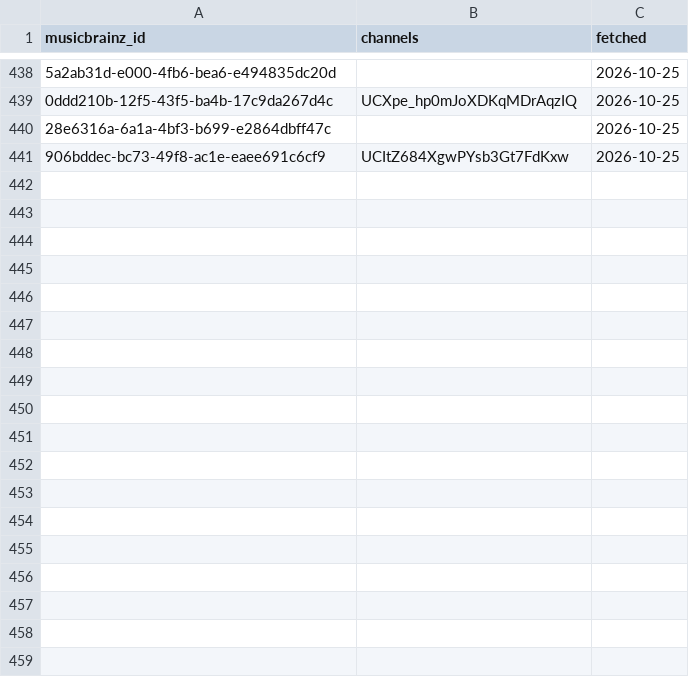
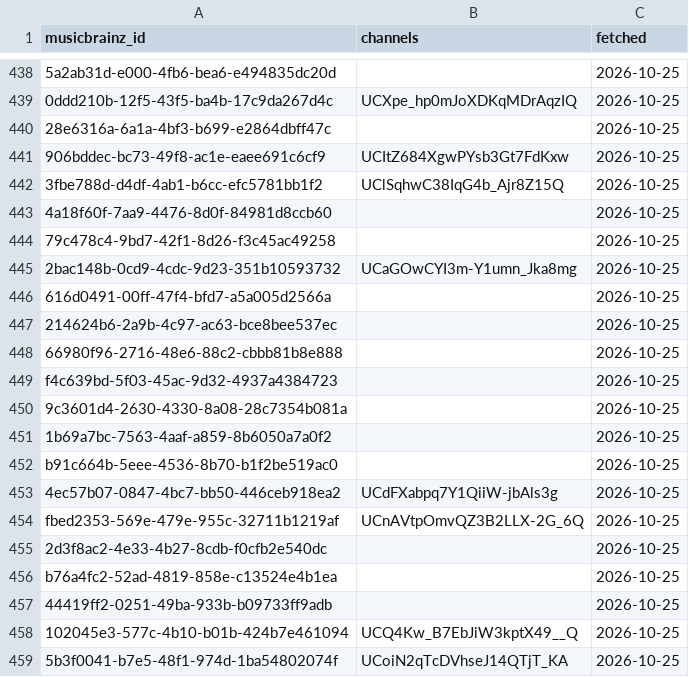
Before and after one commit to sverigeleague/Music, a CSV file: data/musicbrainz_youtube.csv, drawn as a sheet; only a part is shown, gaps mark what is left out; the diff names each change by its address in the sheet, - before the commit and + after, or states it on an @@ line.

```diff
--- a/data/musicbrainz_youtube.csv
+++ b/data/musicbrainz_youtube.csv
+row 442: 3fbe788d-d4df-4ab1-b6cc-efc5781bb1f2 | UClSqhwC38IqG4b_Ajr8Z15Q | 2026-10-25
+row 443: 4a18f60f-7aa9-4476-8d0f-84981d8ccb60 |  | 2026-10-25
+row 444: 79c478c4-9bd7-42f1-8d26-f3c45ac49258 |  | 2026-10-25
+row 445: 2bac148b-0cd9-4cdc-9d23-351b10593732 | UCaGOwCYI3m-Y1umn_Jka8mg | 2026-10-25
+row 446: 616d0491-00ff-47f4-bfd7-a5a005d2566a |  | 2026-10-25
+row 447: 214624b6-2a9b-4c97-ac63-bce8bee537ec |  | 2026-10-25
+row 448: 66980f96-2716-48e6-88c2-cbbb81b8e888 |  | 2026-10-25
+row 449: f4c639bd-5f03-45ac-9d32-4937a4384723 |  | 2026-10-25
+row 450: 9c3601d4-2630-4330-8a08-28c7354b081a |  | 2026-10-25
+row 451: 1b69a7bc-7563-4aaf-a859-8b6050a7a0f2 |  | 2026-10-25
+row 452: b91c664b-5eee-4536-8b70-b1f2be519ac0 |  | 2026-10-25
+row 453: 4ec57b07-0847-4bc7-bb50-446ceb918ea2 | UCdFXabpq7Y1QiiW-jbAls3g | 2026-10-25
+row 454: fbed2353-569e-479e-955c-32711b1219af | UCnAVtpOmvQZ3B2LLX-2G_6Q | 2026-10-25
+row 455: 2d3f8ac2-4e33-4b27-8cdb-f0cfb2e540dc |  | 2026-10-25
+row 456: b76a4fc2-52ad-4819-858e-c13524e4b1ea |  | 2026-10-25
+row 457: 44419ff2-0251-49ba-933b-b09733ff9adb |  | 2026-10-25
+row 458: 102045e3-577c-4b10-b01b-424b7e461094 | UCQ4Kw_B7EbJiW3kptX49__Q | 2026-10-25
+row 459: 5b3f0041-b7e5-48f1-974d-1ba54802074f | UCoiN2qTcDVhseJ14QTjT_KA | 2026-10-25
```
Also changed, not shown: 43 other files.
